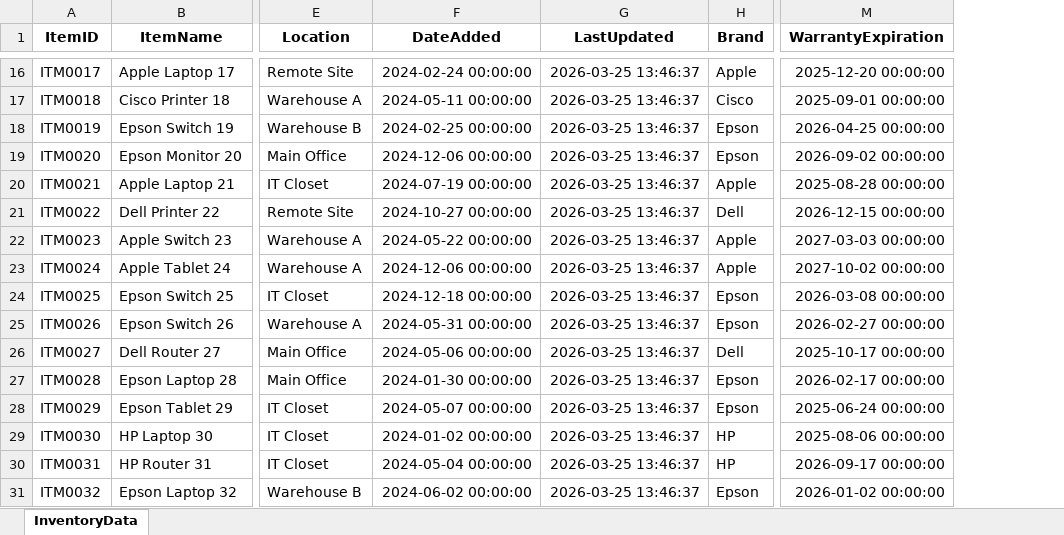
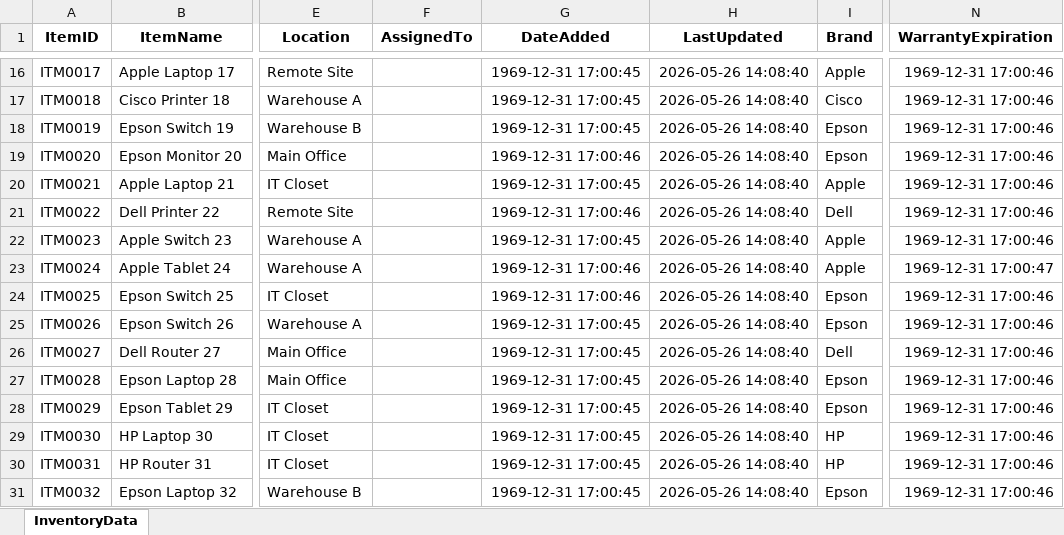
Before and after one commit to afarbrook/Inventory-System-CRM, an Excel workbook: data/inventory.xlsx, sheet InventoryData, drawn as a sheet; only a part is shown, gaps mark what is left out; values as stored, in another font and other column widths than the file's, no borders; addresses are those after the commit; the diff covers the shown part only; the diff names each change by its address in the sheet, - before the commit and + after, or states it on an @@ line.

```diff
--- a/data/inventory.xlsx (sheet InventoryData)
+++ b/data/inventory.xlsx (sheet InventoryData)
+column F (AssignedTo), empty
-G16 (DateAdded): 2024-02-24 00:00:00
+G16 (DateAdded): 1969-12-31 17:00:45
-H16:H31 (LastUpdated): 2026-03-25 13:46:37
+H16:H31 (LastUpdated): 2026-05-26 14:08:40
-N16 (WarrantyExpiration): 2025-12-20 00:00:00
+N16 (WarrantyExpiration): 1969-12-31 17:00:46
-G17 (DateAdded): 2024-05-11 00:00:00
+G17 (DateAdded): 1969-12-31 17:00:45
-N17 (WarrantyExpiration): 2025-09-01 00:00:00
+N17 (WarrantyExpiration): 1969-12-31 17:00:46
-G18 (DateAdded): 2024-02-25 00:00:00
+G18 (DateAdded): 1969-12-31 17:00:45
-N18 (WarrantyExpiration): 2026-04-25 00:00:00
+N18 (WarrantyExpiration): 1969-12-31 17:00:46
-G19 (DateAdded): 2024-12-06 00:00:00
+G19 (DateAdded): 1969-12-31 17:00:46
-N19 (WarrantyExpiration): 2026-09-02 00:00:00
+N19 (WarrantyExpiration): 1969-12-31 17:00:46
-G20 (DateAdded): 2024-07-19 00:00:00
+G20 (DateAdded): 1969-12-31 17:00:45
-N20 (WarrantyExpiration): 2025-08-28 00:00:00
+N20 (WarrantyExpiration): 1969-12-31 17:00:46
-G21 (DateAdded): 2024-10-27 00:00:00
+G21 (DateAdded): 1969-12-31 17:00:46
-N21 (WarrantyExpiration): 2026-12-15 00:00:00
+N21 (WarrantyExpiration): 1969-12-31 17:00:46
-G22 (DateAdded): 2024-05-22 00:00:00
+G22 (DateAdded): 1969-12-31 17:00:45
-N22 (WarrantyExpiration): 2027-03-03 00:00:00
+N22 (WarrantyExpiration): 1969-12-31 17:00:46
-G23 (DateAdded): 2024-12-06 00:00:00
+G23 (DateAdded): 1969-12-31 17:00:46
-N23 (WarrantyExpiration): 2027-10-02 00:00:00
+N23 (WarrantyExpiration): 1969-12-31 17:00:47
-G24 (DateAdded): 2024-12-18 00:00:00
+G24 (DateAdded): 1969-12-31 17:00:46
-N24 (WarrantyExpiration): 2026-03-08 00:00:00
+N24 (WarrantyExpiration): 1969-12-31 17:00:46
-G25 (DateAdded): 2024-05-31 00:00:00
+G25 (DateAdded): 1969-12-31 17:00:45
-N25 (WarrantyExpiration): 2026-02-27 00:00:00
+N25 (WarrantyExpiration): 1969-12-31 17:00:46
-G26 (DateAdded): 2024-05-06 00:00:00
+G26 (DateAdded): 1969-12-31 17:00:45
-N26 (WarrantyExpiration): 2025-10-17 00:00:00
+N26 (WarrantyExpiration): 1969-12-31 17:00:46
-G27 (DateAdded): 2024-01-30 00:00:00
+G27 (DateAdded): 1969-12-31 17:00:45
-N27 (WarrantyExpiration): 2026-02-17 00:00:00
+N27 (WarrantyExpiration): 1969-12-31 17:00:46
-G28 (DateAdded): 2024-05-07 00:00:00
+G28 (DateAdded): 1969-12-31 17:00:45
-N28 (WarrantyExpiration): 2025-06-24 00:00:00
+N28 (WarrantyExpiration): 1969-12-31 17:00:46
-G29 (DateAdded): 2024-01-02 00:00:00
+G29 (DateAdded): 1969-12-31 17:00:45
-N29 (WarrantyExpiration): 2025-08-06 00:00:00
+N29 (WarrantyExpiration): 1969-12-31 17:00:46
-G30 (DateAdded): 2024-05-04 00:00:00
+G30 (DateAdded): 1969-12-31 17:00:45
-N30 (WarrantyExpiration): 2026-09-17 00:00:00
+N30 (WarrantyExpiration): 1969-12-31 17:00:46
-G31 (DateAdded): 2024-06-02 00:00:00
+G31 (DateAdded): 1969-12-31 17:00:45
-N31 (WarrantyExpiration): 2026-01-02 00:00:00
+N31 (WarrantyExpiration): 1969-12-31 17:00:46
```
Also changed, not shown: 1 added row and 98 edited cells elsewhere in this sheet, data/AuditLog.xlsx, 13 other files.
